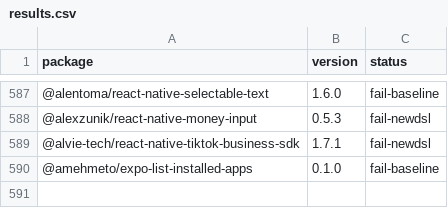
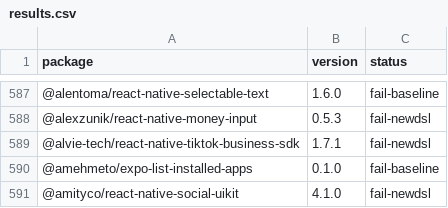
Before and after one commit to gabrieldonadel/agp-new-dsl, a CSV file: results.csv, drawn as a sheet; only a part is shown, gaps mark what is left out; the diff names each change by its address in the sheet, - before the commit and + after, or states it on an @@ line.

Commit message:
test(@amityco/react-native-social-uikit): fail-newdsl

```diff
--- a/results.csv
+++ b/results.csv
+row 591: @amityco/react-native-social-uikit | 4.1.0 | fail-newdsl
```
Also changed, not shown: 1 other file.
